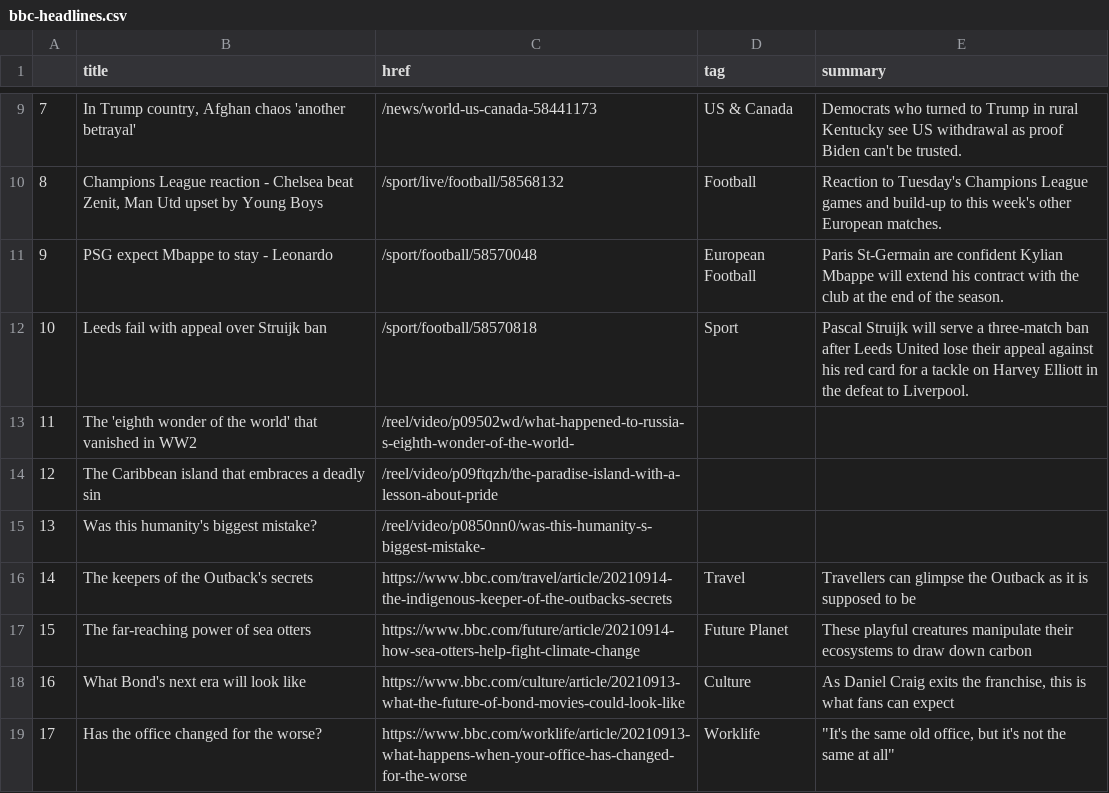
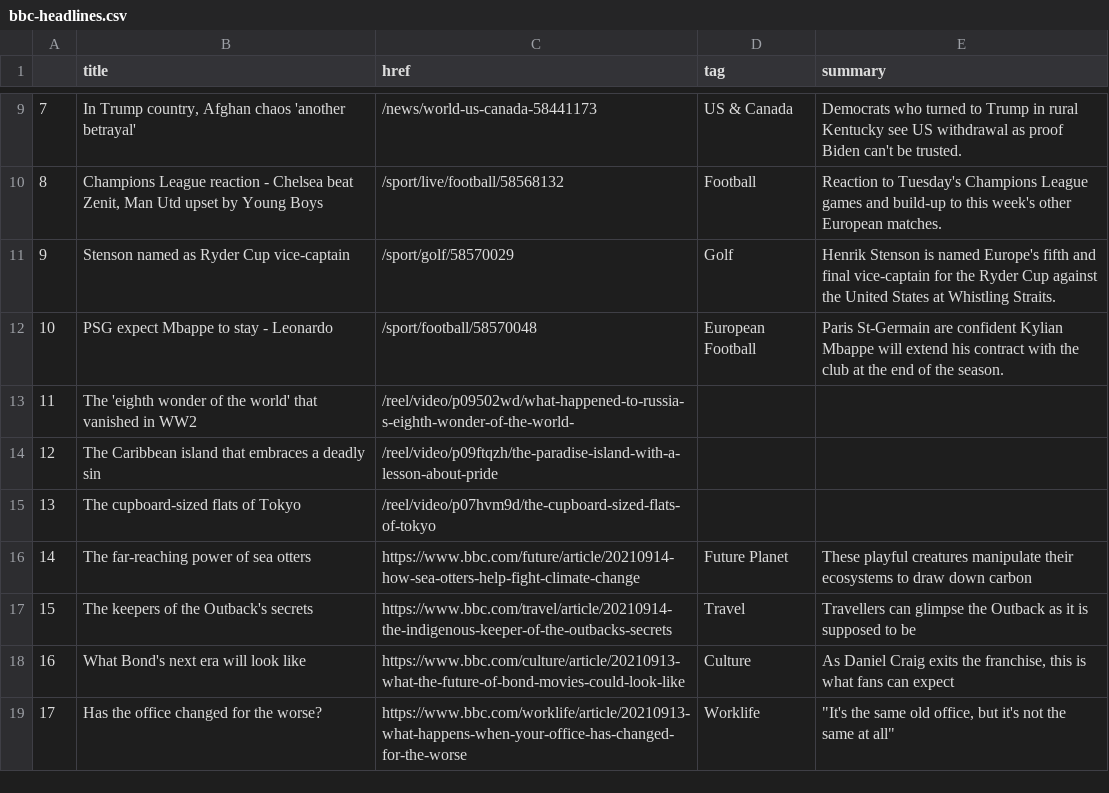
Before and after one commit to alyssafrndz/automatic-scraper, a CSV file: bbc-headlines.csv, drawn as a sheet; only a part is shown, gaps mark what is left out; removed rows and columns are numbered as before the commit, all else as after; the diff names each change by its address in the sheet, - before the commit and + after, or states it on an @@ line.

```diff
--- a/bbc-headlines.csv
+++ b/bbc-headlines.csv
+row 11: 9 | Stenson named as Ryder Cup vice-captain | /sport/golf/58570029 | Golf | Henrik Stenson is named Europe's fifth and final vice-captain for the Ryder Cup against the United States at Whistling Straits.
@@ column A renumbered between rows 12 and 17 @@
-row 12: 10 | Leeds fail with appeal over Struijk ban | /sport/football/58570818 | Sport | Pascal Struijk will serve a three-match ban after Leeds United lose their appeal against his red card for a tackle on Harvey Elliott in the defeat to Liverpool.
-row 15: 13 | Was this humanity's biggest mistake? | /reel/video/p0850nn0/was-this-humanity-s-biggest-mistake-
+row 15: 13 | The cupboard-sized flats of Tokyo | /reel/video/p07hvm9d/the-cupboard-sized-flats-of-tokyo
@@ row 17 moved to row 16: 14 @@
```
